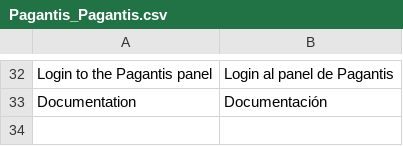
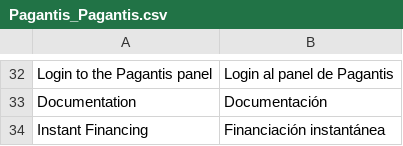
Before and after one commit to PagaMasTarde/magento-1X, a CSV file: extension/app/locale/es_ES/Pagantis_Pagantis.csv, drawn as a sheet; only a part is shown, gaps mark what is left out.

Commit message:
Multi branding working, with translations and logos

```diff
--- a/extension/app/locale/es_ES/Pagantis_Pagantis.csv
+++ b/extension/app/locale/es_ES/Pagantis_Pagantis.csv
@@ -33 +33,2 @@
 "Documentation", "Documentación"
+"Instant Financing", "Financiación instantánea"
```
Also changed, not shown: extension/app/locale/fr_FR/Pagantis_Pagantis.csv, extension/app/locale/it_IT/Pagantis_Pagantis.csv, 3 other files.
